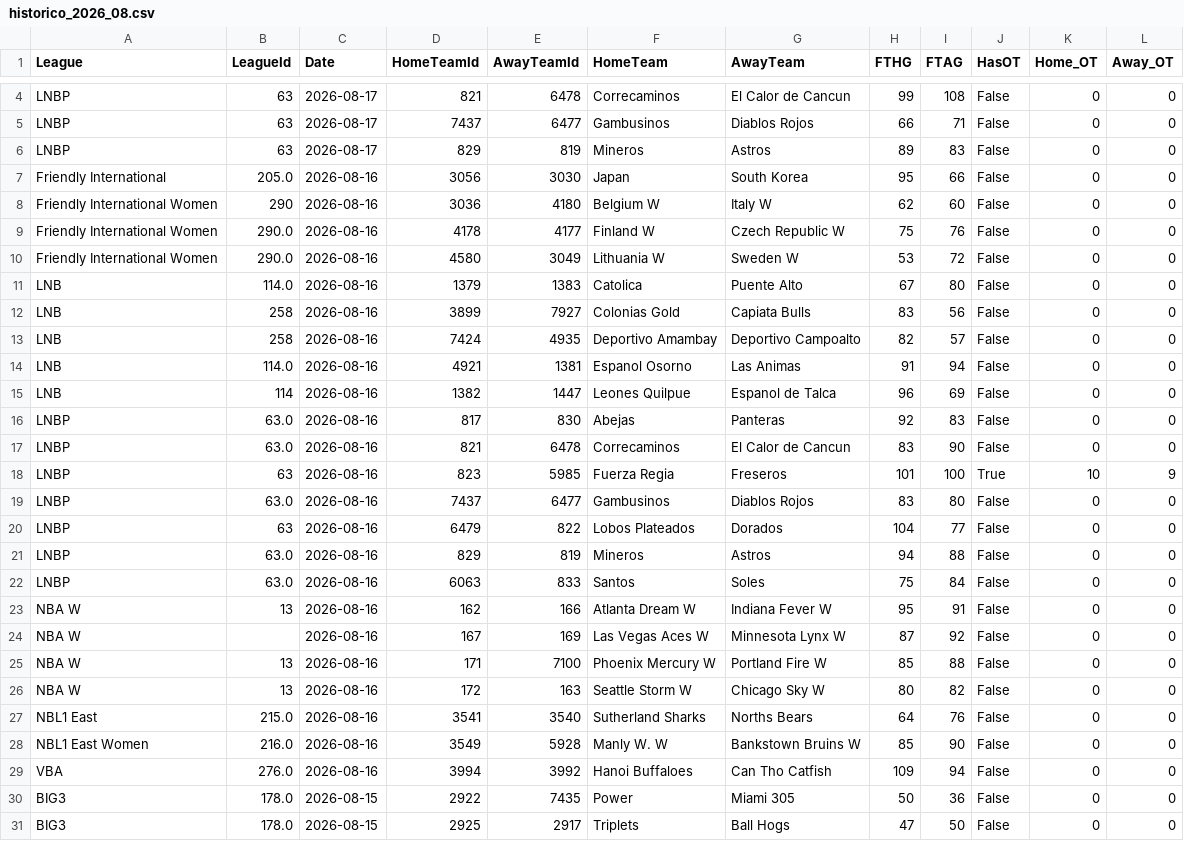
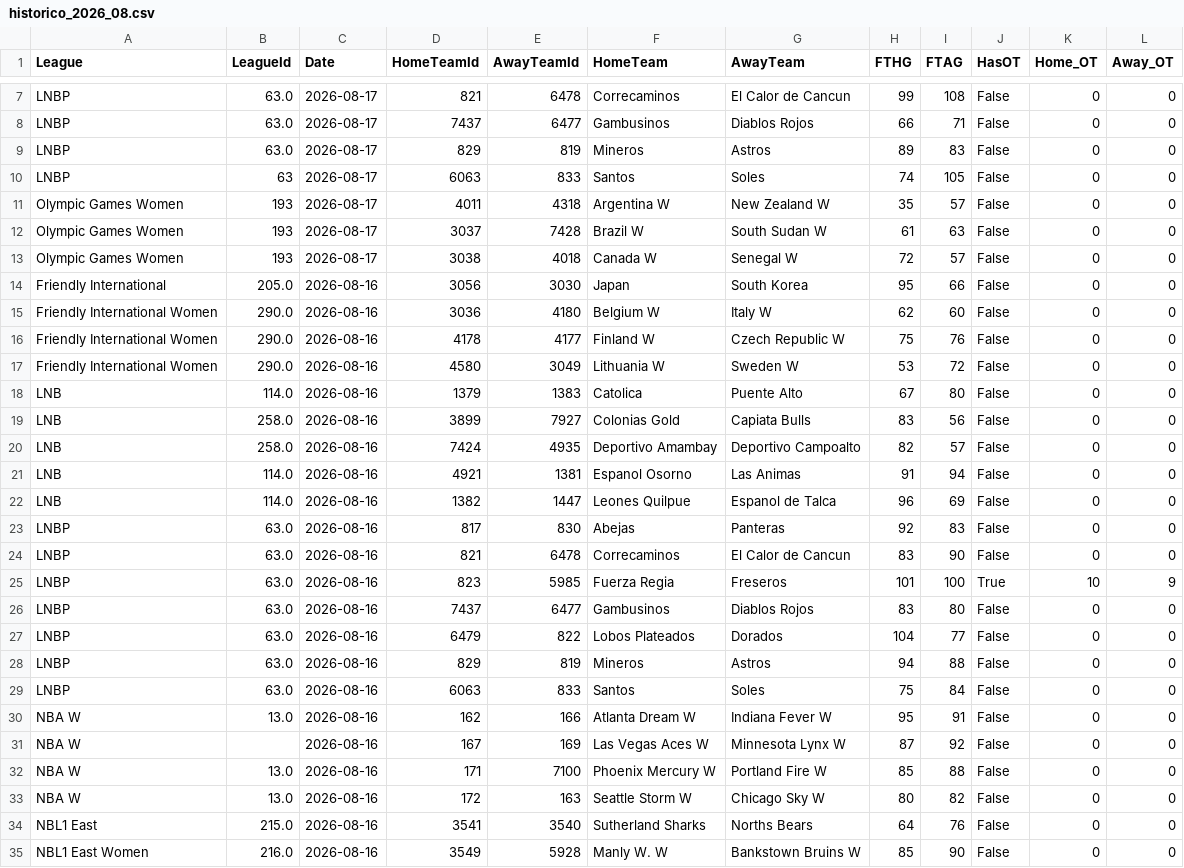
Before and after one commit to MatiasEspildora/pulpo-paul-bot, a CSV file: historico_mensual/basketball/historico_2026_08.csv, drawn as a sheet; only a part is shown, gaps mark what is left out; the shorter side is filled out with more unchanged rows; addresses are those after the commit; the diff covers the shown part only; the diff names each change by its address in the sheet, - before the commit and + after, or states it on an @@ line.

```diff
--- a/historico_mensual/basketball/historico_2026_08.csv
+++ b/historico_mensual/basketball/historico_2026_08.csv
-B7:B9 (LeagueId): 63
+B7:B9 (LeagueId): 63.0
+row 10: LNBP | 63 | 2026-08-17 | 6063 | 833 | Santos | Soles | 74 | 105 | False | 0 | 0
+row 11: Olympic Games Women | 193 | 2026-08-17 | 4011 | 4318 | Argentina W | New Zealand W | 35 | 57 | False | 0 | 0
+row 12: Olympic Games Women | 193 | 2026-08-17 | 3037 | 7428 | Brazil W | South Sudan W | 61 | 63 | False | 0 | 0
+row 13: Olympic Games Women | 193 | 2026-08-17 | 3038 | 4018 | Canada W | Senegal W | 72 | 57 | False | 0 | 0
-B15 (LeagueId): 290
+B15 (LeagueId): 290.0
-B19:B20 (LeagueId): 258
+B19:B20 (LeagueId): 258.0
-B22 (LeagueId): 114
+B22 (LeagueId): 114.0
-B25 (LeagueId): 63
+B25 (LeagueId): 63.0
-B27 (LeagueId): 63
+B27 (LeagueId): 63.0
-B30 (LeagueId): 13
+B30 (LeagueId): 13.0
-B32:B33 (LeagueId): 13
+B32:B33 (LeagueId): 13.0
```
Also changed, not shown: 3 added rows and 2 edited cells elsewhere in this file, 5 other files.
